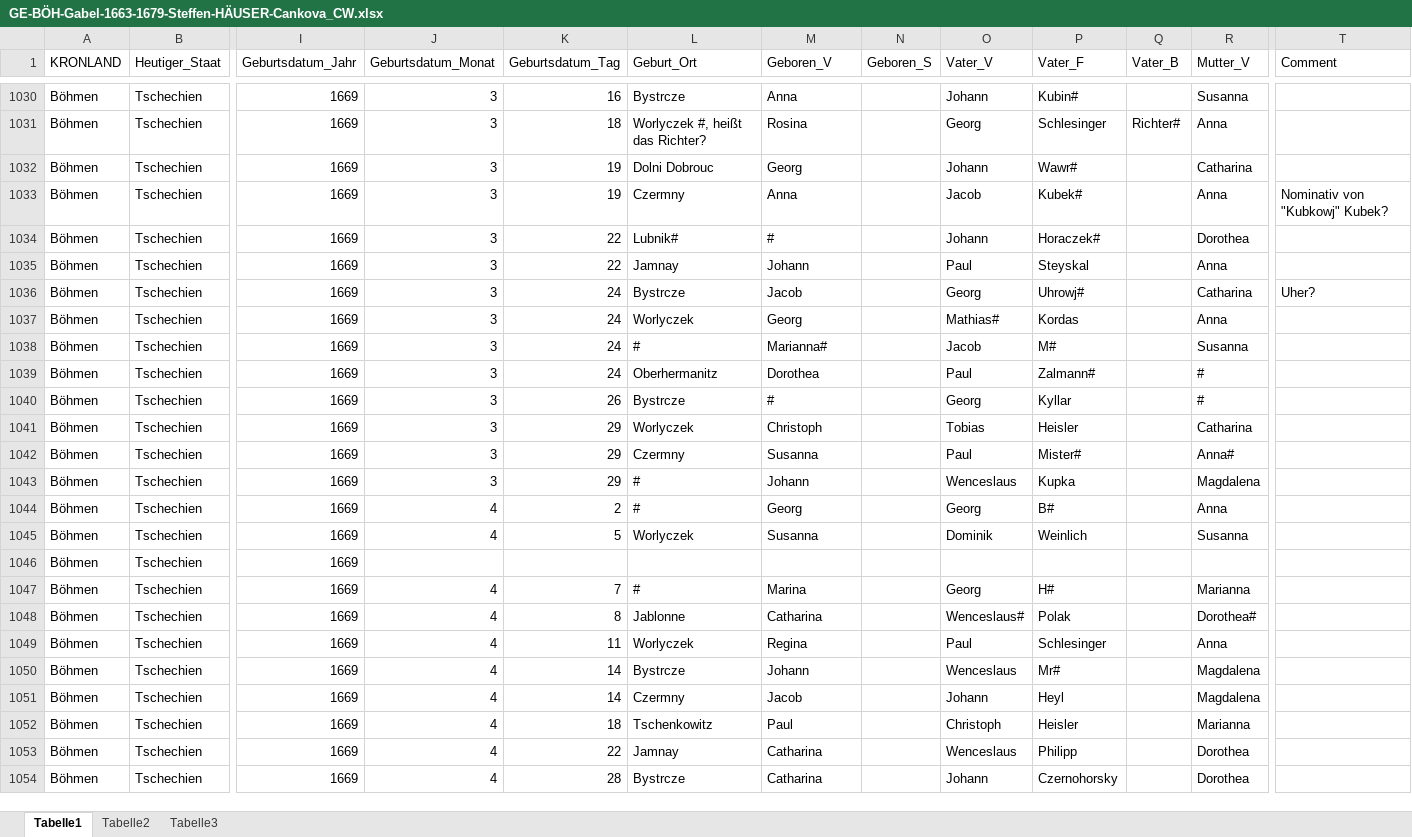
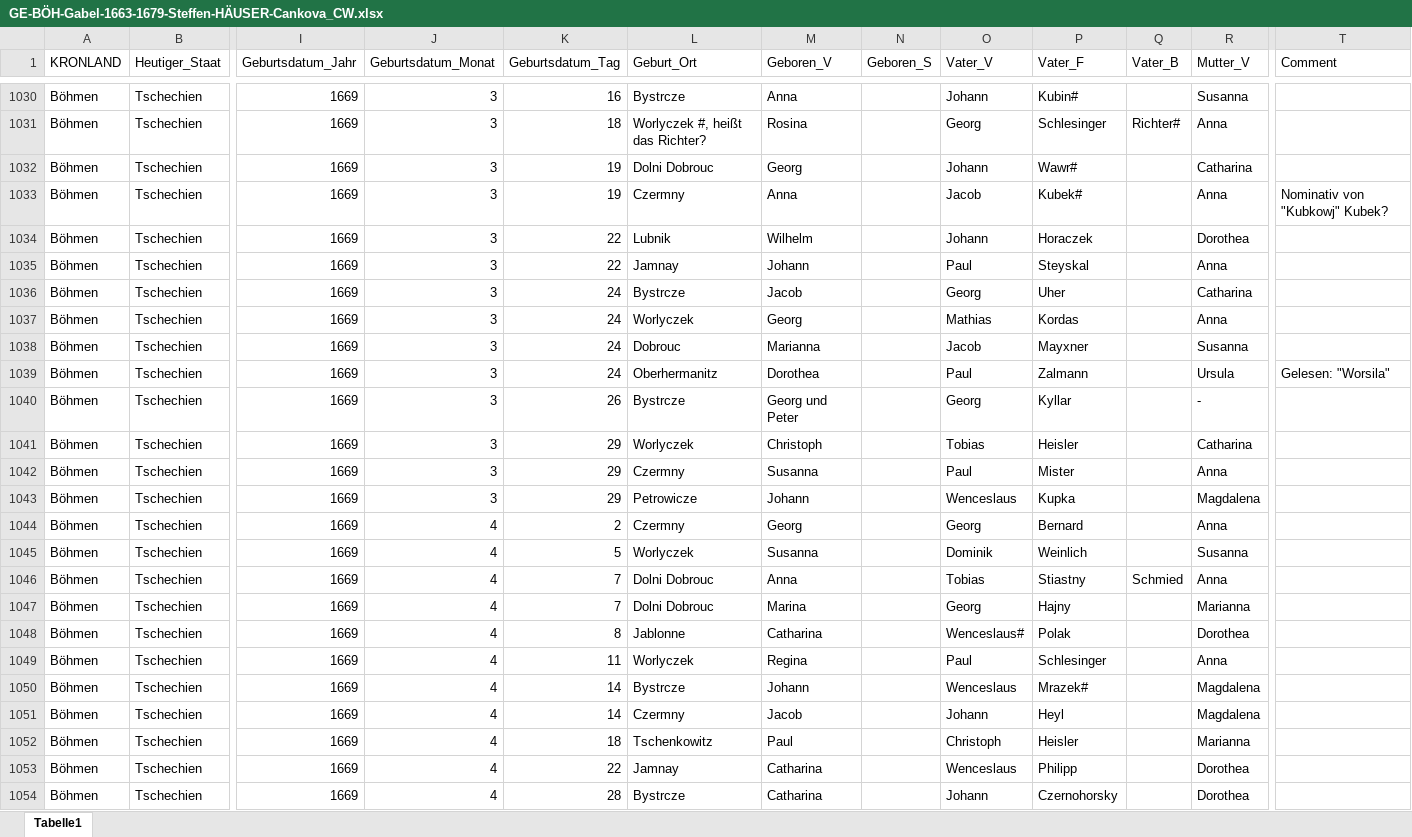
Before and after one commit to SteffenHaeuser/Genealogy, an Excel workbook: ProjectSchoenhengst/ChurchbookIndices/Births/GE-BÖH-Gabel-1663-1679-Steffen-HÄUSER-Cankova_CW.xlsx, sheet Tabelle1, drawn as a sheet; only a part is shown, gaps mark what is left out; values as stored, in another font and other column widths than the file's, no borders; the diff covers the shown part only; the diff names each change by its address in the sheet, - before the commit and + after, or states it on an @@ line.

```diff
--- a/ProjectSchoenhengst/ChurchbookIndices/Births/GE-BÖH-Gabel-1663-1679-Steffen-HÄUSER-Cankova_CW.xlsx (sheet Tabelle1)
+++ b/ProjectSchoenhengst/ChurchbookIndices/Births/GE-BÖH-Gabel-1663-1679-Steffen-HÄUSER-Cankova_CW.xlsx (sheet Tabelle1)
-sheet tab: Tabelle2
-sheet tab: Tabelle3
-L1034 (Geburt_Ort): Lubnik#
+L1034 (Geburt_Ort): Lubnik
-M1034 (Geboren_V): #
+M1034 (Geboren_V): Wilhelm
-P1034 (Vater_F): Horaczek#
+P1034 (Vater_F): Horaczek
-P1036 (Vater_F): Uhrowj#
+P1036 (Vater_F): Uher
-T1036 (Comment): Uher?
+T1036 (Comment): (empty)
-O1037 (Vater_V): Mathias#
+O1037 (Vater_V): Mathias
-L1038 (Geburt_Ort): #
+L1038 (Geburt_Ort): Dobrouc
-M1038 (Geboren_V): Marianna#
+M1038 (Geboren_V): Marianna
-P1038 (Vater_F): M#
+P1038 (Vater_F): Mayxner
-P1039 (Vater_F): Zalmann#
+P1039 (Vater_F): Zalmann
-R1039 (Mutter_V): #
+R1039 (Mutter_V): Ursula
-T1039 (Comment): (empty)
+T1039 (Comment): Gelesen: "Worsila"
-M1040 (Geboren_V): #
+M1040 (Geboren_V): Georg und Peter
-R1040 (Mutter_V): #
+R1040 (Mutter_V): -
-P1042 (Vater_F): Mister#
+P1042 (Vater_F): Mister
-R1042 (Mutter_V): Anna#
+R1042 (Mutter_V): Anna
-L1043 (Geburt_Ort): #
+L1043 (Geburt_Ort): Petrowicze
-L1044 (Geburt_Ort): #
+L1044 (Geburt_Ort): Czermny
-P1044 (Vater_F): B#
+P1044 (Vater_F): Bernard
-J1046 (Geburtsdatum_Monat): (empty)
+J1046 (Geburtsdatum_Monat): 4
-K1046 (Geburtsdatum_Tag): (empty)
+K1046 (Geburtsdatum_Tag): 7
-L1046 (Geburt_Ort): (empty)
+L1046 (Geburt_Ort): Dolni Dobrouc
-M1046 (Geboren_V): (empty)
+M1046 (Geboren_V): Anna
-O1046 (Vater_V): (empty)
+O1046 (Vater_V): Tobias
-P1046 (Vater_F): (empty)
+P1046 (Vater_F): Stiastny
-Q1046 (Vater_B): (empty)
+Q1046 (Vater_B): Schmied
-R1046 (Mutter_V): (empty)
+R1046 (Mutter_V): Anna
-L1047 (Geburt_Ort): #
+L1047 (Geburt_Ort): Dolni Dobrouc
-P1047 (Vater_F): H#
+P1047 (Vater_F): Hajny
-R1048 (Mutter_V): Dorothea#
+R1048 (Mutter_V): Dorothea
-P1050 (Vater_F): Mr#
+P1050 (Vater_F): Mrazek#
```
Also changed, not shown: 183 edited cells elsewhere in this sheet, 1 other file.
